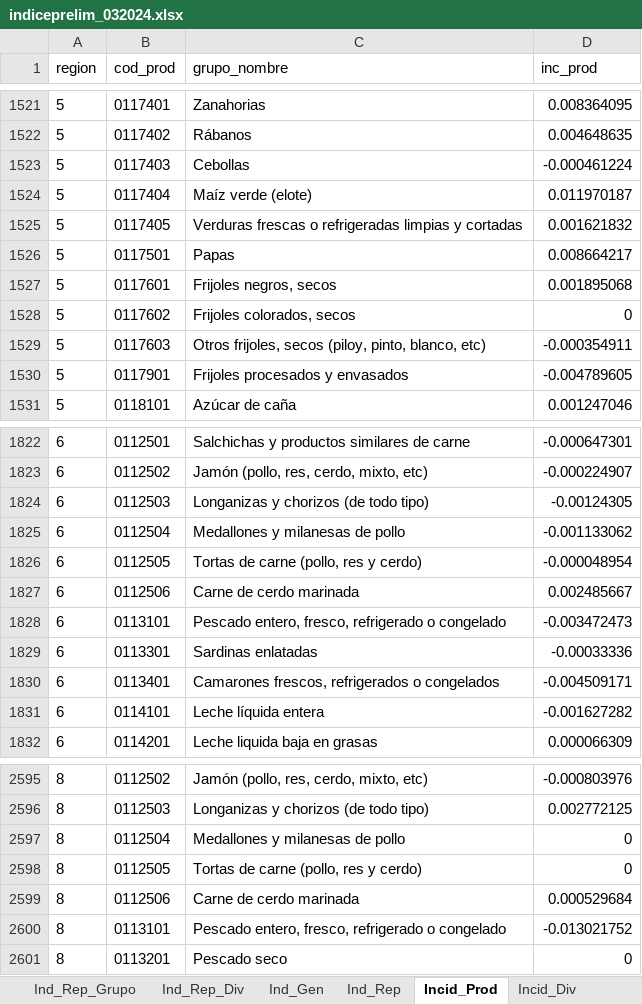
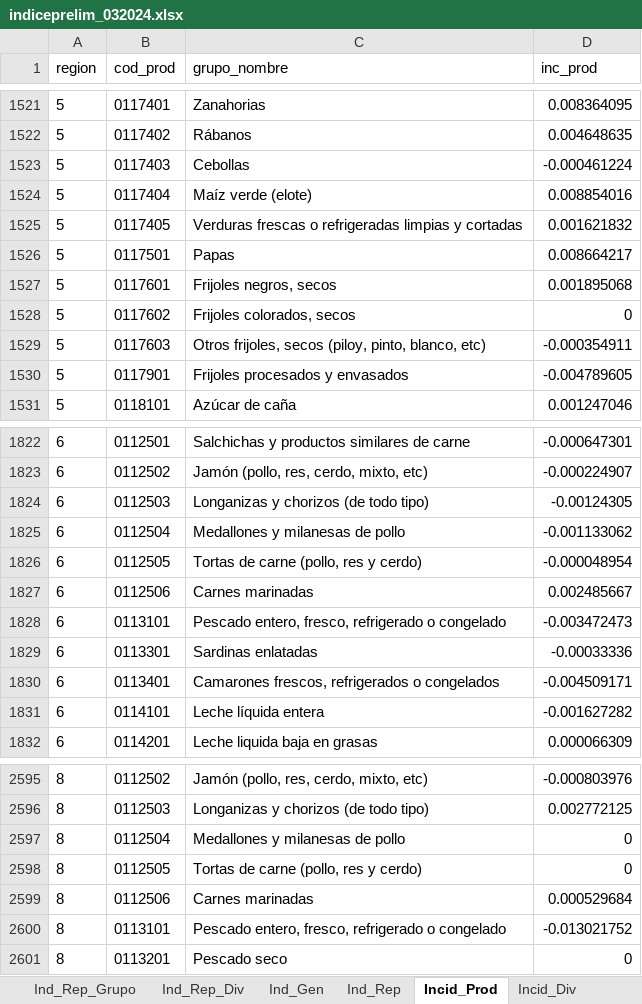
Before and after one commit to ShannonNCM/ComparacionCalculoIPC, an Excel workbook: indiceprelim_032024.xlsx, sheet Incid_Prod, drawn as a sheet; only a part is shown, gaps mark what is left out; values as stored, in another font and other column widths than the file's, no borders; the diff covers the shown part only; the diff names each change by its address in the sheet, - before the commit and + after, or states it on an @@ line.

```diff
--- a/indiceprelim_032024.xlsx (sheet Incid_Prod)
+++ b/indiceprelim_032024.xlsx (sheet Incid_Prod)
-D1524 (inc_prod): 0.011970187
+D1524 (inc_prod): 0.008854016
-C1827 (grupo_nombre): Carne de cerdo marinada
+C1827 (grupo_nombre): Carnes marinadas
-C2599 (grupo_nombre): Carne de cerdo marinada
+C2599 (grupo_nombre): Carnes marinadas
```
Also changed, not shown: 12 edited cells elsewhere in this sheet, sheet Ind_Rep_Prod, sheet Ind_Subclase, sheet Ind_Producto, sheet Ind_Rep_Subclase, sheet Ind_Rep, sheet Ind_Clase, 8 more sheets, IPC2024_base2010/indprod012024.xlsx, IPC2024_base2010/indprod022024.xlsx, 3 other files.
